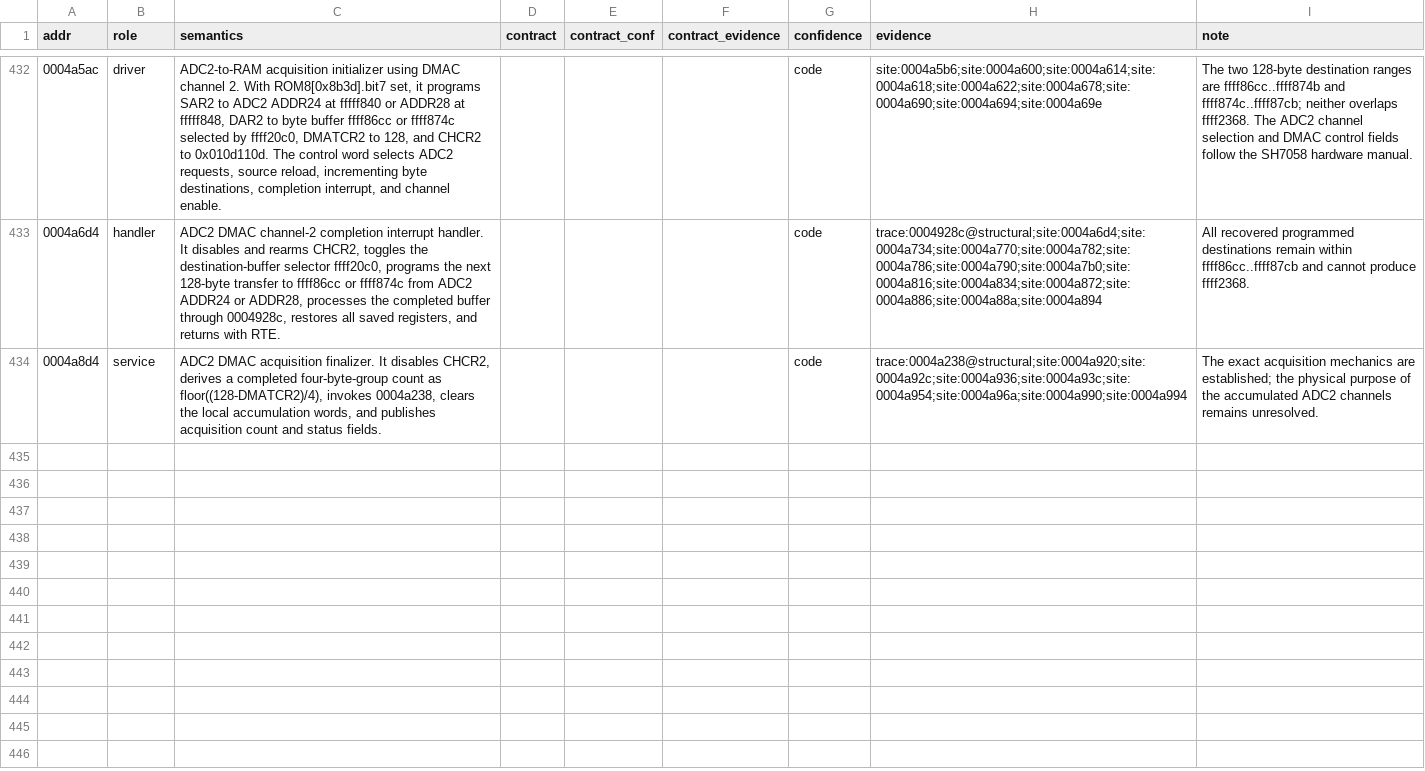
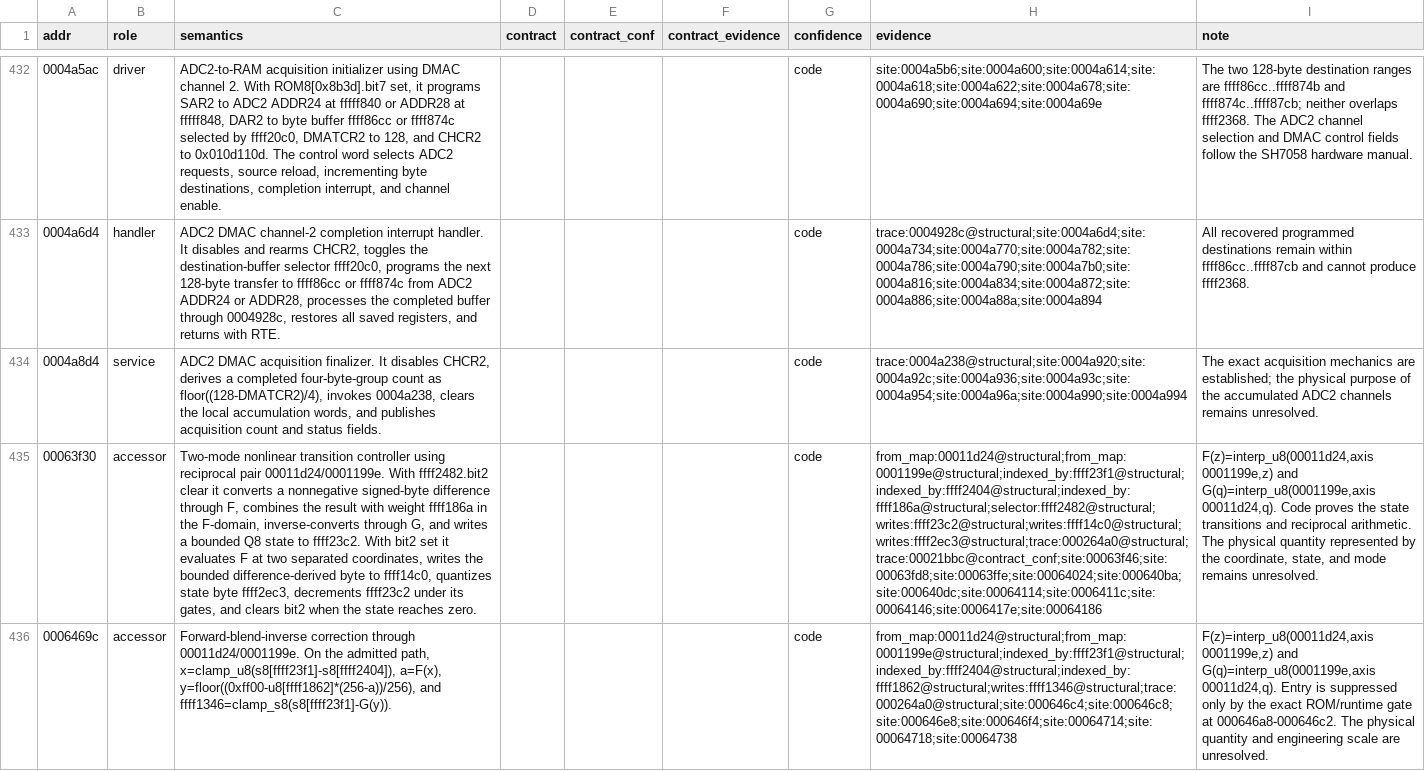
Before and after one commit to irudoy/v, a CSV file: defs/JK08A.funcs.csv, drawn as a sheet; only a part is shown, gaps mark what is left out; the diff covers the shown part only; the diff names each change by its address in the sheet, - before the commit and + after, or states it on an @@ line.

Commit message:
Resolve reciprocal nonlinear coordinate pair

```diff
--- a/defs/JK08A.funcs.csv
+++ b/defs/JK08A.funcs.csv
+row 435: 00063f30 | accessor | Two-mode nonlinear transition controller using reciprocal pair 00011d24/0001199e. With ffff2482.bit2 clear it converts a nonnegative signed-byte difference through F, combines the result with weight ffff186a in the F-domain, inverse-converts through G, and writes a bounded Q8 state to ffff23c2. With bit2 set it evaluates F at two separated coordinates, writes the bounded difference-derived byte to ffff14c0, quantizes state byte ffff2ec3, decrements ffff23c2 under its gates, and clears bit2 when the state reaches zero. |  |  |  | code | from_map:00011d24@structural;from_map:0001199e@structural;indexed_by:ffff23f1@structural;indexed_by:ffff2404@structural;indexed_by:ffff186a@structural;selector:ffff2482@structural;writes:ffff23c2@structural;writes:ffff14c0@structural;writes:ffff2ec3@structural;trace:000264a0@structural;trace:00021bbc@contract_conf;site:00063f46;site:00063fd8;site:00063ffe;site:00064024;site:000640ba;site:000640dc;site:00064114;site:0006411c;site:00064146;site:0006417e;site:00064186 | F(z)=interp_u8(00011d24,axis 0001199e,z) and G(q)=interp_u8(0001199e,axis 00011d24,q). Code proves the state transitions and reciprocal arithmetic. The physical quantity represented by the coordinate, state, and mode remains unresolved.
+row 436: 0006469c | accessor | Forward-blend-inverse correction through 00011d24/0001199e. On the admitted path, x=clamp_u8(s8[ffff23f1]-s8[ffff2404]), a=F(x), y=floor((0xff00-u8[ffff1862]*(256-a))/256), and ffff1346=clamp_s8(s8[ffff23f1]-G(y)). |  |  |  | code | from_map:00011d24@structural;from_map:0001199e@structural;indexed_by:ffff23f1@structural;indexed_by:ffff2404@structural;indexed_by:ffff1862@structural;writes:ffff1346@structural;trace:000264a0@structural;site:000646c4;site:000646c8;site:000646e8;site:000646f4;site:00064714;site:00064718;site:00064738 | F(z)=interp_u8(00011d24,axis 0001199e,z) and G(q)=interp_u8(0001199e,axis 00011d24,q). Entry is suppressed only by the exact ROM/runtime gate at 000646a8-000646c2. The physical quantity and engineering scale are unresolved.
```
Also changed, not shown: 2 added rows elsewhere in this file, defs/JK08A.axes.csv, defs/JK08A.findings.csv, 4 other files.
